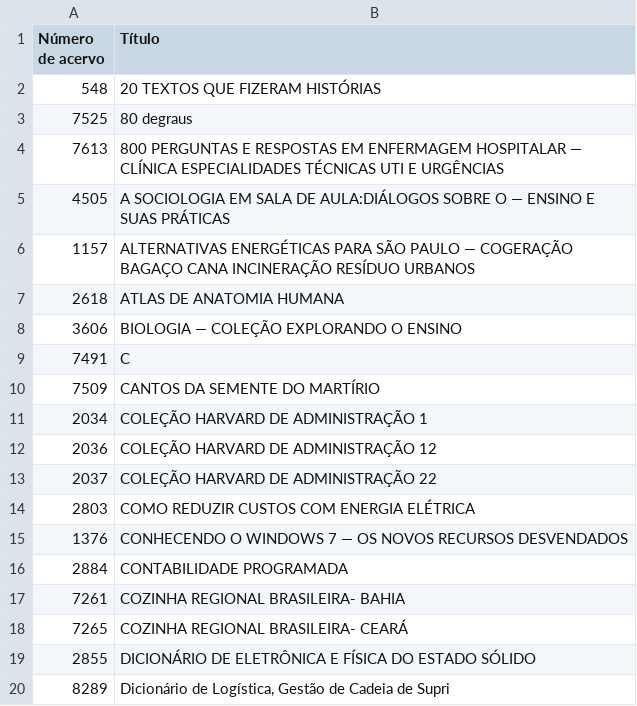
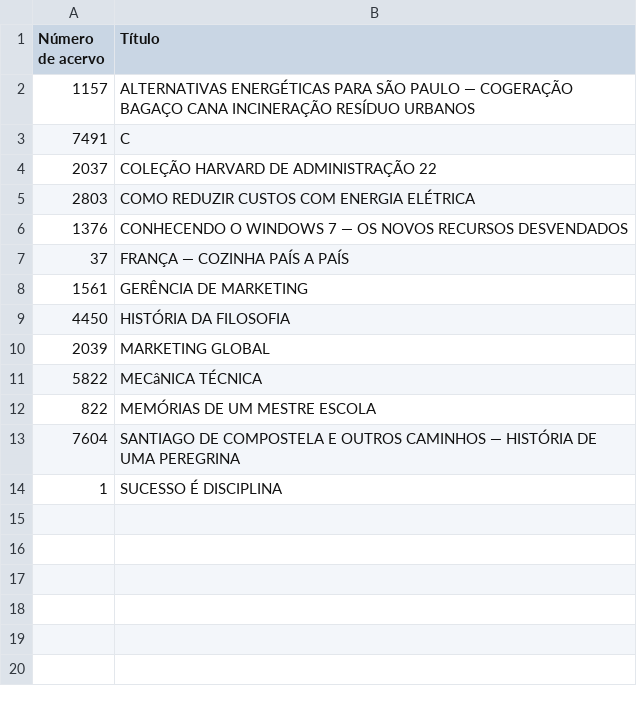
Before and after one commit to Schiffer3Xz/Lumi-Tcc-2026, a CSV file: database/capas-pendentes.csv, drawn as a sheet; only a part is shown; the shorter side is filled out with more unchanged rows; the diff covers the shown part only.

```diff
--- a/database/capas-pendentes.csv
+++ b/database/capas-pendentes.csv
@@ -1,13 +1,4 @@
 "Número de acervo";Título
-548;"20 TEXTOS QUE FIZERAM HISTÓRIAS"
-7525;"80 degraus"
-7613;"800 PERGUNTAS E RESPOSTAS EM ENFERMAGEM HOSPITALAR — CLÍNICA ESPECIALIDADES TÉCNICAS UTI E URGÊNCIAS"
-4505;"A SOCIOLOGIA EM SALA DE AULA:DIÁLOGOS SOBRE O — ENSINO E SUAS PRÁTICAS"
 1157;"ALTERNATIVAS ENERGÉTICAS PARA SÃO PAULO — COGERAÇÃO BAGAÇO CANA INCINERAÇÃO RESÍDUO URBANOS"
-2618;"ATLAS DE ANATOMIA HUMANA"
-3606;"BIOLOGIA — COLEÇÃO EXPLORANDO O ENSINO"
 7491;C
-7509;"CANTOS DA SEMENTE DO MARTÍRIO"
-2034;"COLEÇÃO HARVARD DE ADMINISTRAÇÃO 1"
-2036;"COLEÇÃO HARVARD DE ADMINISTRAÇÃO 12"
 2037;"COLEÇÃO HARVARD DE ADMINISTRAÇÃO 22"
@@ -15,6 +6 @@
 1376;"CONHECENDO O WINDOWS 7 — OS NOVOS RECURSOS DESVENDADOS"
-2884;"CONTABILIDADE PROGRAMADA"
-7261;"COZINHA REGIONAL BRASILEIRA- BAHIA"
-7265;"COZINHA REGIONAL BRASILEIRA- CEARÁ"
-2855;"DICIONÁRIO DE ELETRÔNICA E FÍSICA DO ESTADO SÓLIDO"
-8289;"Dicionário de Logística, Gestão de Cadeia de Supri"
```
Also changed, not shown: 34 removed rows elsewhere in this file, 17 other files.
